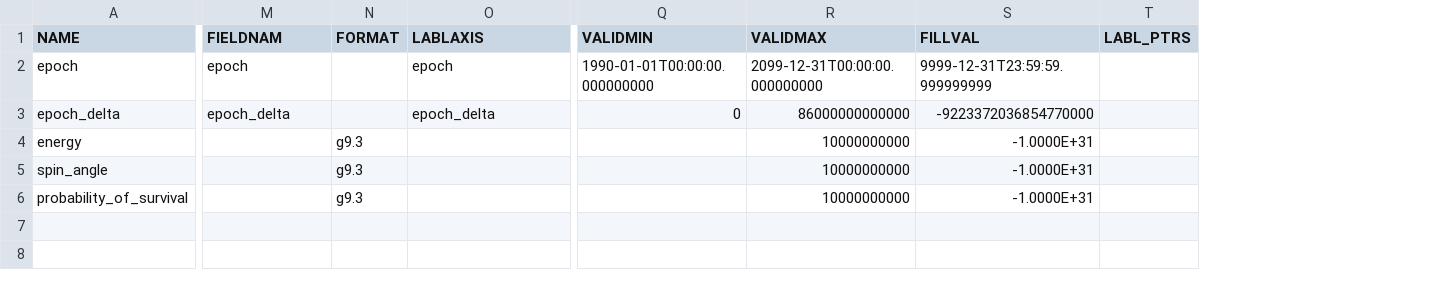
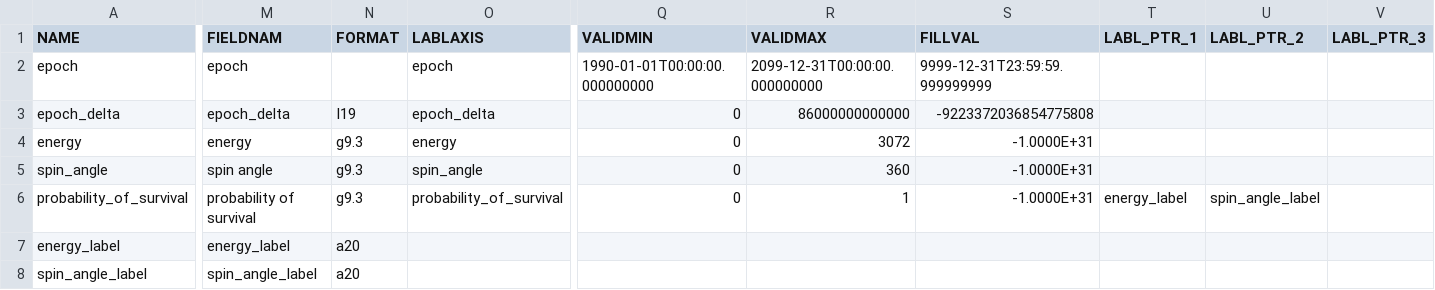
Before and after one commit to IMAP-Science-Operations-Center/imap_L3_processing, a CSV file: imap_l3_processing/cdf/data_product_definition_csv/imap_glows_l3e_survival-probability-hi-90_variable_attrs.csv, drawn as a sheet; only a part is shown, gaps mark what is left out; removed rows and columns are numbered as before the commit, all else as after; rows hold the shown columns only; the diff names each change by its address in the sheet, - before the commit and + after, or states it on an @@ line.

```diff
--- a/imap_l3_processing/cdf/data_product_definition_csv/imap_glows_l3e_survival-probability-hi-90_variable_attrs.csv
+++ b/imap_l3_processing/cdf/data_product_definition_csv/imap_glows_l3e_survival-probability-hi-90_variable_attrs.csv
-column T (LABL_PTRS), empty
+column T (LABL_PTR_1), row 6: energy_label
+column U (LABL_PTR_2), row 6: spin_angle_label
+column V (LABL_PTR_3), empty
-N3 (FORMAT): (empty)
+N3 (FORMAT): I19
-S3 (FILLVAL): -9223372036854770000
+S3 (FILLVAL): -9223372036854775808
-M4 (FIELDNAM): (empty)
+M4 (FIELDNAM): energy
-O4 (LABLAXIS): (empty)
+O4 (LABLAXIS): energy
-Q4:Q6 (VALIDMIN): (empty)
+Q4:Q6 (VALIDMIN): 0
-R4 (VALIDMAX): 10000000000
+R4 (VALIDMAX): 3072
-M5 (FIELDNAM): (empty)
+M5 (FIELDNAM): spin angle
-O5 (LABLAXIS): (empty)
+O5 (LABLAXIS): spin_angle
-R5 (VALIDMAX): 10000000000
+R5 (VALIDMAX): 360
-M6 (FIELDNAM): (empty)
+M6 (FIELDNAM): probability of survival
-O6 (LABLAXIS): (empty)
+O6 (LABLAXIS): probability_of_survival
-R6 (VALIDMAX): 10000000000
+R6 (VALIDMAX): 1
+row 7: energy_label | energy_label | a20
+row 8: spin_angle_label | spin_angle_label | a20
```
Also changed, not shown: imap_l3_processing/cdf/data_product_definition_csv/imap_glows_l3e_survival-probability-hi-45_variable_attrs.csv, imap_l3_processing/cdf/data_product_definition_csv/imap_glows_l3e_survival-probability-lo_variable_attrs.csv, 16 other files.
